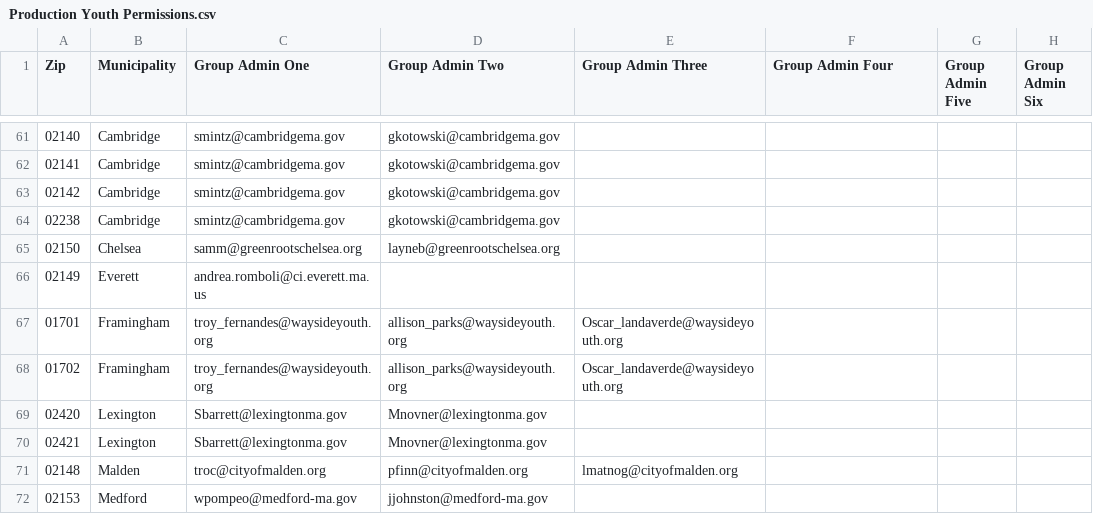
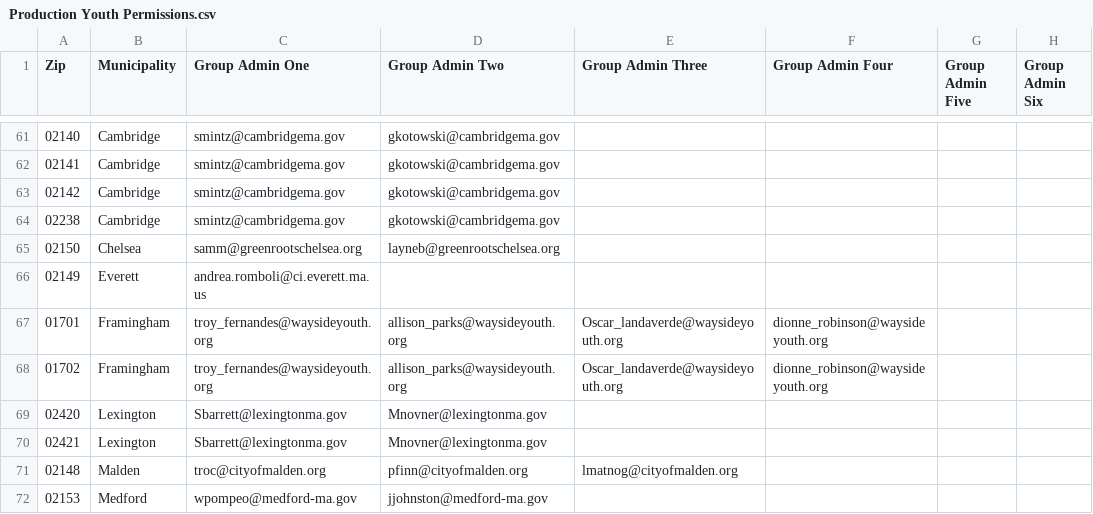
Before and after one commit to mbta/reduced_fares, a CSV file: data_sources/Production Youth Permissions.csv, drawn as a sheet; only a part is shown, gaps mark what is left out; the diff names each change by its address in the sheet, - before the commit and + after, or states it on an @@ line.

Commit message:
add: new Framingham admin to prod data source

```diff
--- a/data_sources/Production Youth Permissions.csv
+++ b/data_sources/Production Youth Permissions.csv
-F67:F68 (Group Admin Four): (empty)
+F67:F68 (Group Admin Four): dionne_robinson@waysideyouth.org
```
